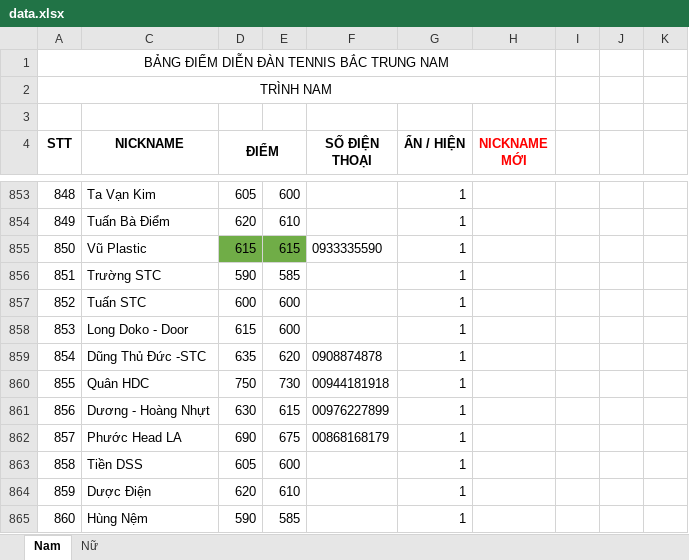
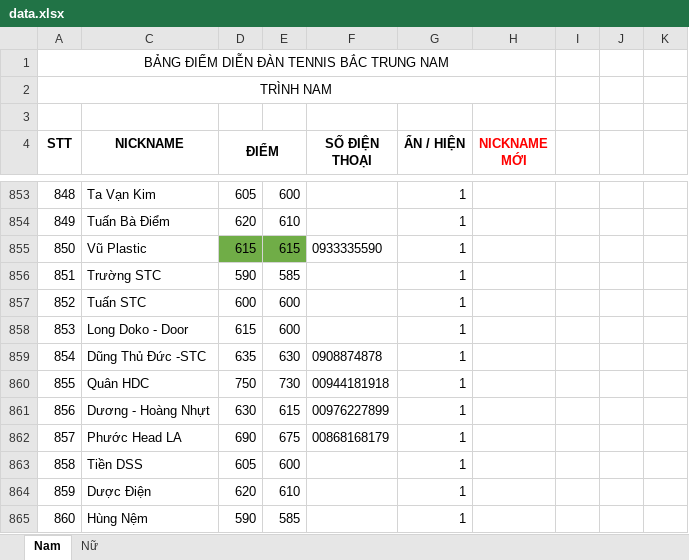
Before and after one commit to dflyapp/tennis-btn, an Excel workbook: scripts/data.xlsx, sheet Nam, drawn as a sheet; only a part is shown, gaps mark what is left out; values as stored, in another font and other column widths than the file's, no borders; conditional formats not drawn; the diff names each change by its address in the sheet, - before the commit and + after, or states it on an @@ line.

```diff
--- a/scripts/data.xlsx (sheet Nam)
+++ b/scripts/data.xlsx (sheet Nam)
-E859: 620
+E859: 630
```
Also changed, not shown: 1 other file.
